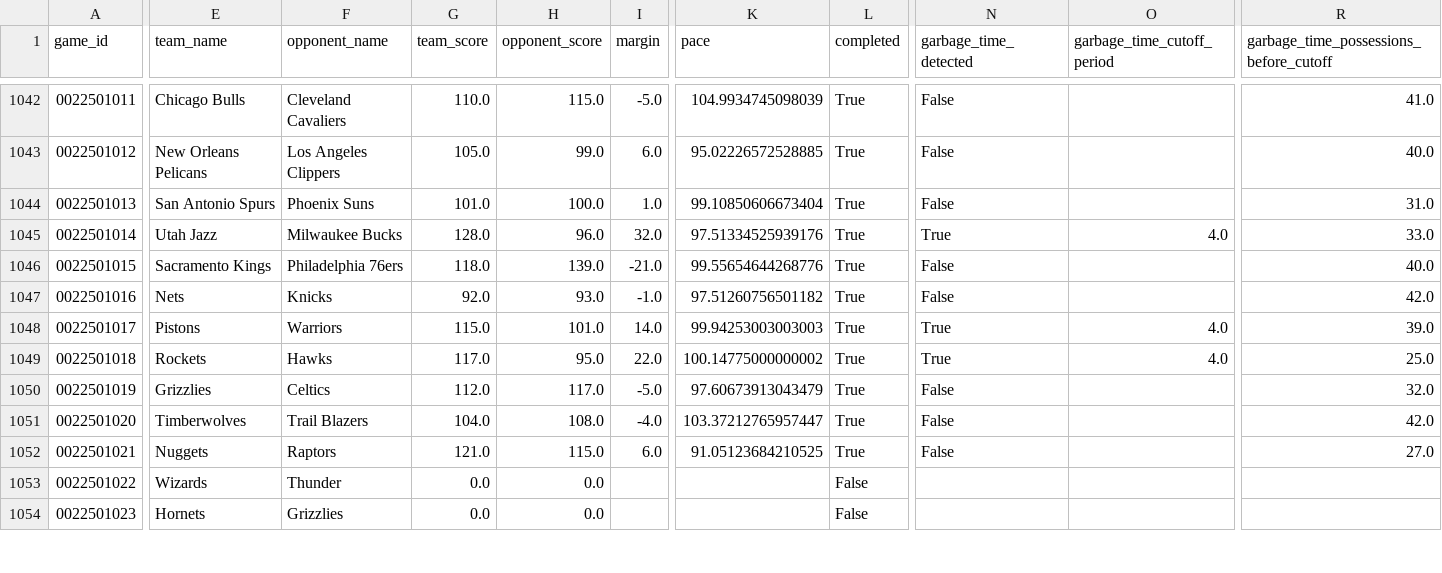
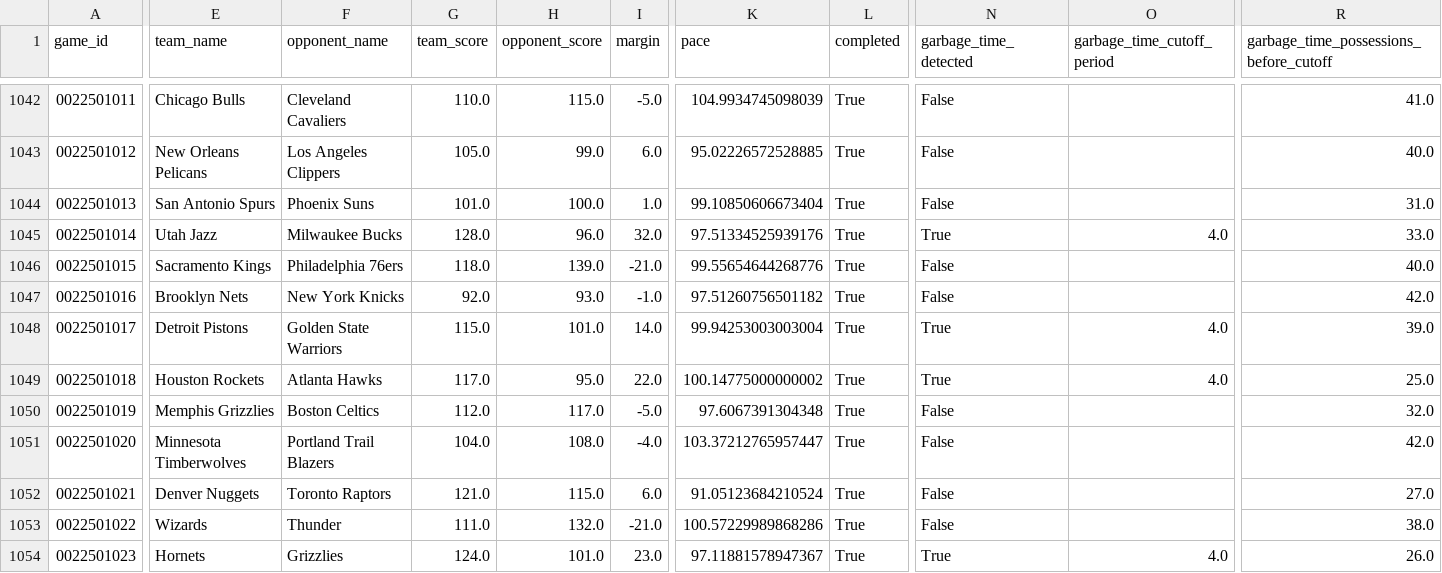
Before and after one commit to xocelyk/nba-forecast, a CSV file: data/games/year_data_2026.csv, drawn as a sheet; only a part is shown, gaps mark what is left out; the diff covers the shown part only; the diff names each change by its address in the sheet, - before the commit and + after, or states it on an @@ line.

Commit message:
Automated data update [skip ci]

```diff
--- a/data/games/year_data_2026.csv
+++ b/data/games/year_data_2026.csv
-E1047 (team_name): Nets
+E1047 (team_name): Brooklyn Nets
-F1047 (opponent_name): Knicks
+F1047 (opponent_name): New York Knicks
-E1048 (team_name): Pistons
+E1048 (team_name): Detroit Pistons
-F1048 (opponent_name): Warriors
+F1048 (opponent_name): Golden State Warriors
-K1048 (pace): 99.94253003003003
+K1048 (pace): 99.94253003003004
-E1049 (team_name): Rockets
+E1049 (team_name): Houston Rockets
-F1049 (opponent_name): Hawks
+F1049 (opponent_name): Atlanta Hawks
-E1050 (team_name): Grizzlies
+E1050 (team_name): Memphis Grizzlies
-F1050 (opponent_name): Celtics
+F1050 (opponent_name): Boston Celtics
-K1050 (pace): 97.60673913043479
+K1050 (pace): 97.6067391304348
-E1051 (team_name): Timberwolves
+E1051 (team_name): Minnesota Timberwolves
-F1051 (opponent_name): Trail Blazers
+F1051 (opponent_name): Portland Trail Blazers
-E1052 (team_name): Nuggets
+E1052 (team_name): Denver Nuggets
-F1052 (opponent_name): Raptors
+F1052 (opponent_name): Toronto Raptors
-K1052 (pace): 91.05123684210525
+K1052 (pace): 91.05123684210524
-G1053 (team_score): 0.0
+G1053 (team_score): 111.0
-H1053 (opponent_score): 0.0
+H1053 (opponent_score): 132.0
-I1053 (margin): (empty)
+I1053 (margin): -21.0
-K1053 (pace): (empty)
+K1053 (pace): 100.57229989868286
-L1053:L1054 (completed): False
+L1053:L1054 (completed): True
-N1053 (garbage_time_detected): (empty)
+N1053 (garbage_time_detected): False
-R1053: (empty)
+R1053: 38.0
-G1054 (team_score): 0.0
+G1054 (team_score): 124.0
-H1054 (opponent_score): 0.0
+H1054 (opponent_score): 101.0
-I1054 (margin): (empty)
+I1054 (margin): 23.0
-K1054 (pace): (empty)
+K1054 (pace): 97.11881578947367
-N1054 (garbage_time_detected): (empty)
+N1054 (garbage_time_detected): True
-O1054 (garbage_time_cutoff_period): (empty)
+O1054 (garbage_time_cutoff_period): 4.0
-R1054: (empty)
+R1054: 26.0
```
Also changed, not shown: 64 edited cells elsewhere in this file, data/em_ratings_2026.csv, data/main_2026.csv, 12 other files.
